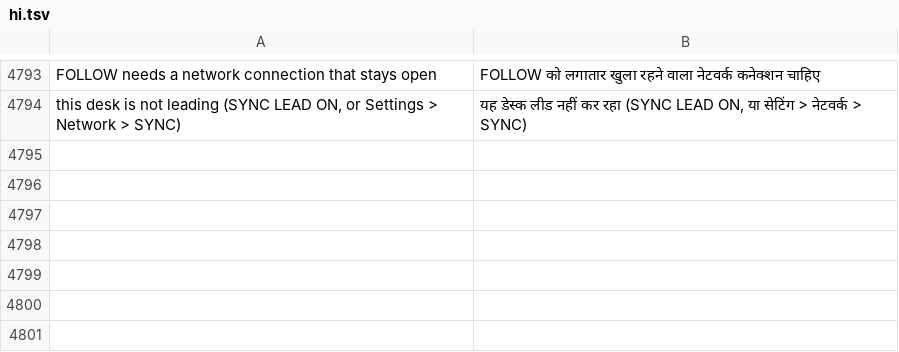
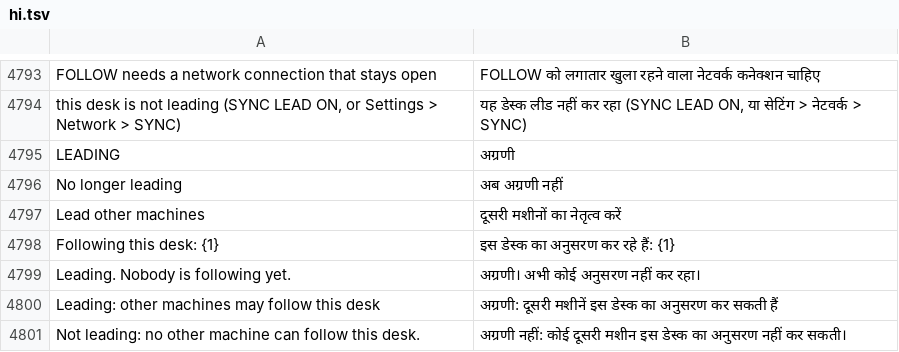
Before and after one commit to Utopian-Academy/Deckboy, a TSV file: data/lang/hi.tsv, drawn as a sheet; only a part is shown, gaps mark what is left out.

```diff
--- a/data/lang/hi.tsv
+++ b/data/lang/hi.tsv
@@ -4794 +4794,8 @@ FOLLOW needs a network connection that stays open	FOLLOW को लगाता
 this desk is not leading (SYNC LEAD ON, or Settings > Network > SYNC)	यह डेस्क लीड नहीं कर रहा (SYNC LEAD ON, या सेटिंग > नेटवर्क > SYNC)
+LEADING	अग्रणी
+No longer leading	अब अग्रणी नहीं
+Lead other machines	दूसरी मशीनों का नेतृत्व करें
+Following this desk: {1}	इस डेस्क का अनुसरण कर रहे हैं: {1}
+Leading. Nobody is following yet.	अग्रणी। अभी कोई अनुसरण नहीं कर रहा।
+Leading: other machines may follow this desk	अग्रणी: दूसरी मशीनें इस डेस्क का अनुसरण कर सकती हैं
+Not leading: no other machine can follow this desk.	अग्रणी नहीं: कोई दूसरी मशीन इस डेस्क का अनुसरण नहीं कर सकती।
```
Also changed, not shown: data/lang/ckb.tsv, data/lang/el.tsv, 36 other files.
